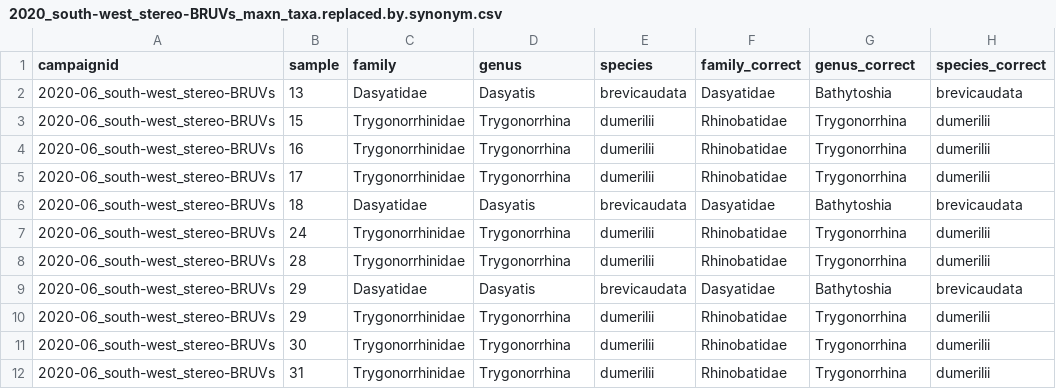
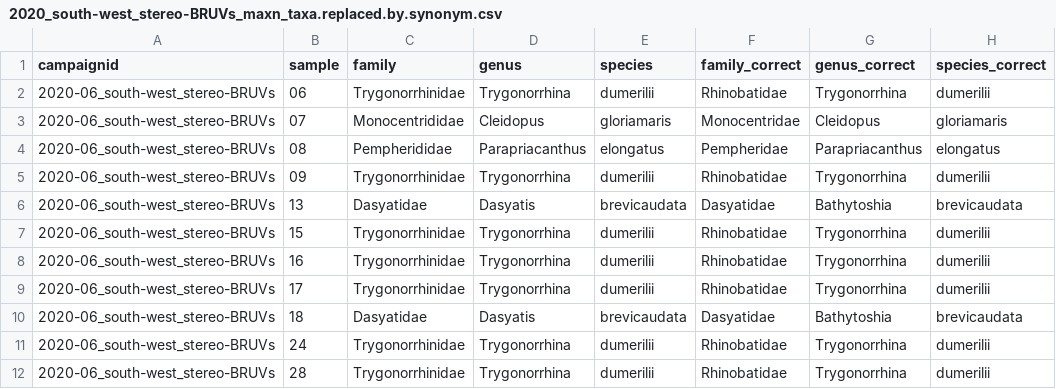
Before and after one commit to UWAMEGFisheries/mbh-d3-swc-fish, a CSV file: Data/Errors to check/2020_south-west_stereo-BRUVs_maxn_taxa.replaced.by.synonym.csv, drawn as a sheet; only a part is shown; the shorter side is filled out with more unchanged rows; the diff names each change by its address in the sheet, - before the commit and + after, or states it on an @@ line.

```diff
--- a/Data/Errors to check/2020_south-west_stereo-BRUVs_maxn_taxa.replaced.by.synonym.csv
+++ b/Data/Errors to check/2020_south-west_stereo-BRUVs_maxn_taxa.replaced.by.synonym.csv
+row 2: 2020-06_south-west_stereo-BRUVs | 06 | Trygonorrhinidae | Trygonorrhina | dumerilii | Rhinobatidae | Trygonorrhina | dumerilii
+row 3: 2020-06_south-west_stereo-BRUVs | 07 | Monocentrididae | Cleidopus | gloriamaris | Monocentridae | Cleidopus | gloriamaris
+row 4: 2020-06_south-west_stereo-BRUVs | 08 | Pempherididae | Parapriacanthus | elongatus | Pempheridae | Parapriacanthus | elongatus
+row 5: 2020-06_south-west_stereo-BRUVs | 09 | Trygonorrhinidae | Trygonorrhina | dumerilii | Rhinobatidae | Trygonorrhina | dumerilii
```
Also changed, not shown: Data/Raw/2020-06_south-west_stereo-BRUVs_Metadata.csv, 54 other files.
